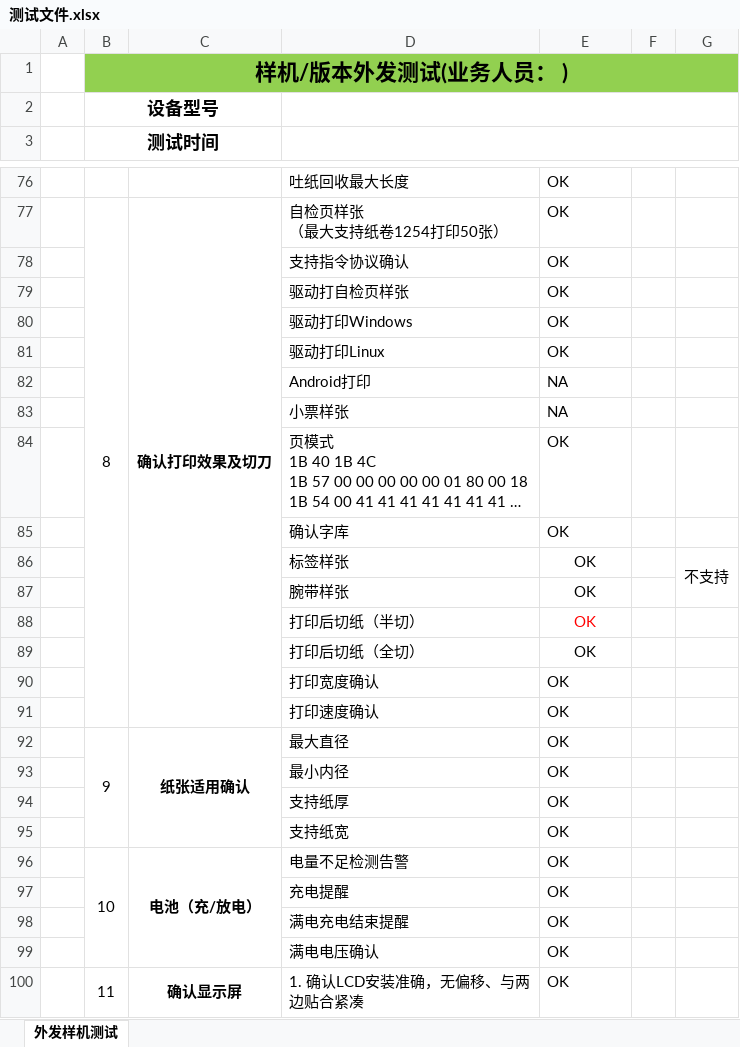
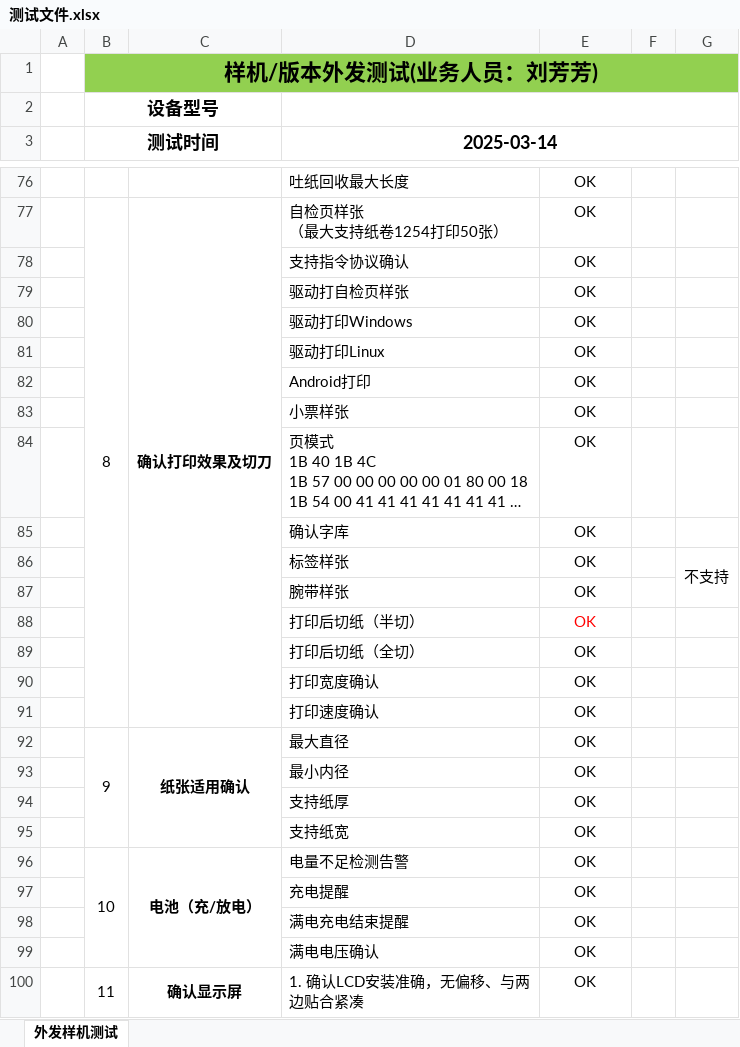
Before and after one commit to huangmw2/model_test, an Excel workbook: Data/测试文件.xlsx, sheet 外发样机测试, drawn as a sheet; only a part is shown, gaps mark what is left out; long unchanged cells end in …; values as stored, in another font and other column widths than the file's, no borders; the diff covers the shown part only; the diff names each change by its address in the sheet, - before the commit and + after, or states it on an @@ line.

```diff
--- a/Data/测试文件.xlsx (sheet 外发样机测试)
+++ b/Data/测试文件.xlsx (sheet 外发样机测试)
-B1 (测试时间): 样机/版本外发测试(业务人员： )
+B1 (测试时间): 样机/版本外发测试(业务人员：刘芳芳)
-D3: (empty)
+D3: 2025-03-14
-E76:E85 alignment: left
+E76:E85 alignment: center
-E82:E83: NA
+E82:E83: OK
-E90:E100 alignment: left
+E90:E100 alignment: center
```
Also changed, not shown: 16 edited cells and cell formats elsewhere in this sheet, 3 other files.
